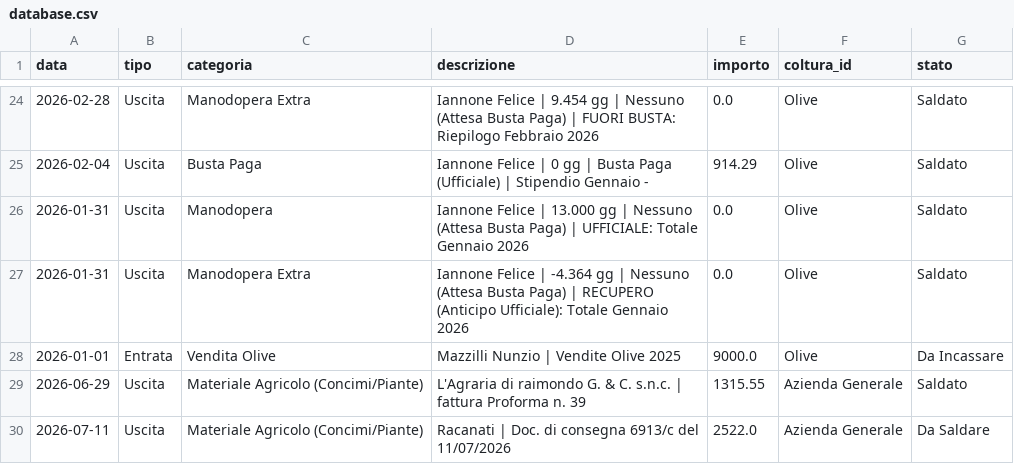
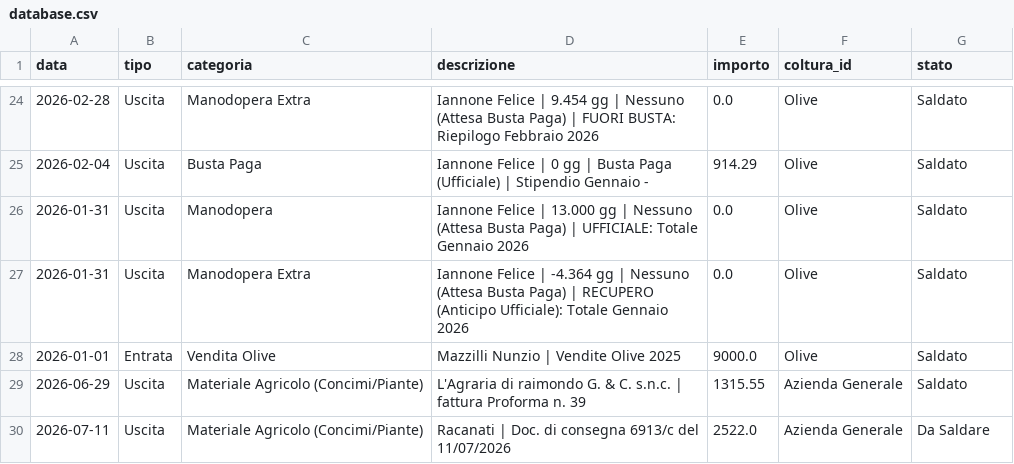
Before and after one commit to antonellomazzilli-bit/agri-finance, a CSV file: database.csv, drawn as a sheet; only a part is shown, gaps mark what is left out.

Commit message:
Modificata riga 26

```diff
--- a/database.csv
+++ b/database.csv
@@ -27,3 +27,3 @@ data,tipo,categoria,descrizione,importo,coltura_id,stato
 2026-01-31,Uscita,Manodopera Extra,Iannone Felice | -4.364 gg | Nessuno (Attesa Busta Paga) | RECUPERO (Anticipo Ufficiale): Totale Gennaio 2026,0.0,Olive,Saldato
-2026-01-01,Entrata,Vendita Olive,Mazzilli Nunzio | Vendite Olive 2025,9000.0,Olive,Da Incassare
+2026-01-01,Entrata,Vendita Olive,Mazzilli Nunzio | Vendite Olive 2025,9000.0,Olive,Saldato
 2026-06-29,Uscita,Materiale Agricolo (Concimi/Piante),L'Agraria di raimondo G. & C. s.n.c. | fattura Proforma n. 39,1315.55,Azienda Generale,Saldato
```
